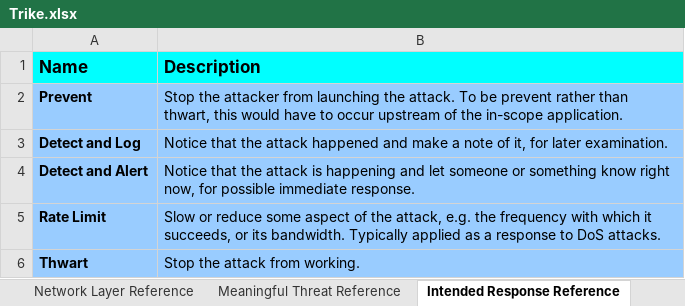
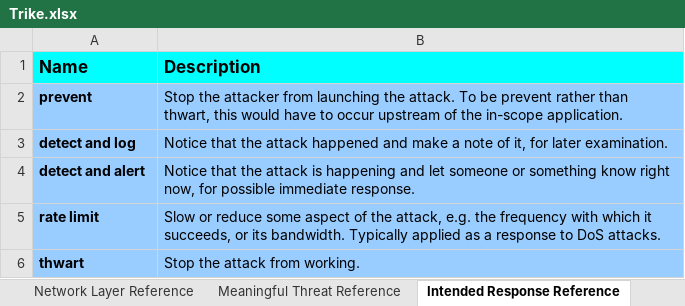
Before and after one commit to sparagi/trike-1, an Excel workbook: trunk/src/Trike.xlsx, sheet Intended Response Reference, drawn as a sheet; values as stored, in another font and other column widths than the file's, no borders; the diff names each change by its address in the sheet, - before the commit and + after, or states it on an @@ line.

```diff
--- a/trunk/src/Trike.xlsx (sheet Intended Response Reference)
+++ b/trunk/src/Trike.xlsx (sheet Intended Response Reference)
-A2 (Name): Prevent
+A2 (Name): prevent
-A3 (Name): Detect and Log
+A3 (Name): detect and log
-A4 (Name): Detect and Alert
+A4 (Name): detect and alert
-A5 (Name): Rate Limit
+A5 (Name): rate limit
-A6 (Name): Thwart
+A6 (Name): thwart
```
Also changed, not shown: sheet Help, sheet Threats, sheet Security Objectives, sheet Use Case Index, sheet Use Case Details, sheet Protocols, 4 more sheets, other sheet tabs, formulas that keep their value, hidden cells.
